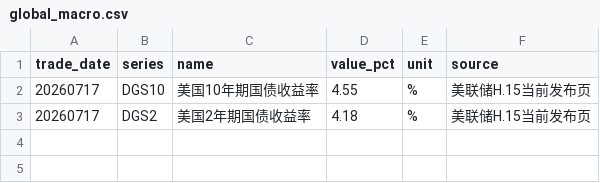
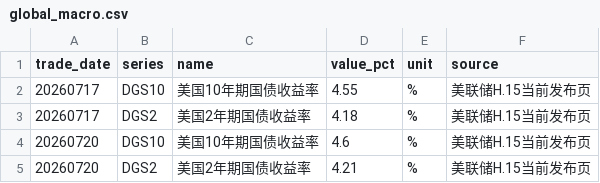
Before and after one commit to littlepeachh/macroscope-dashboard-v5, a CSV file: data/global_macro.csv, drawn as a sheet; the diff names each change by its address in the sheet, - before the commit and + after, or states it on an @@ line.

```diff
--- a/data/global_macro.csv
+++ b/data/global_macro.csv
+row 4: 20260720 | DGS10 | 美国10年期国债收益率 | 4.6 | % | 美联储H.15当前发布页
+row 5: 20260720 | DGS2 | 美国2年期国债收益率 | 4.21 | % | 美联储H.15当前发布页
```
Also changed, not shown: 3 other files.
